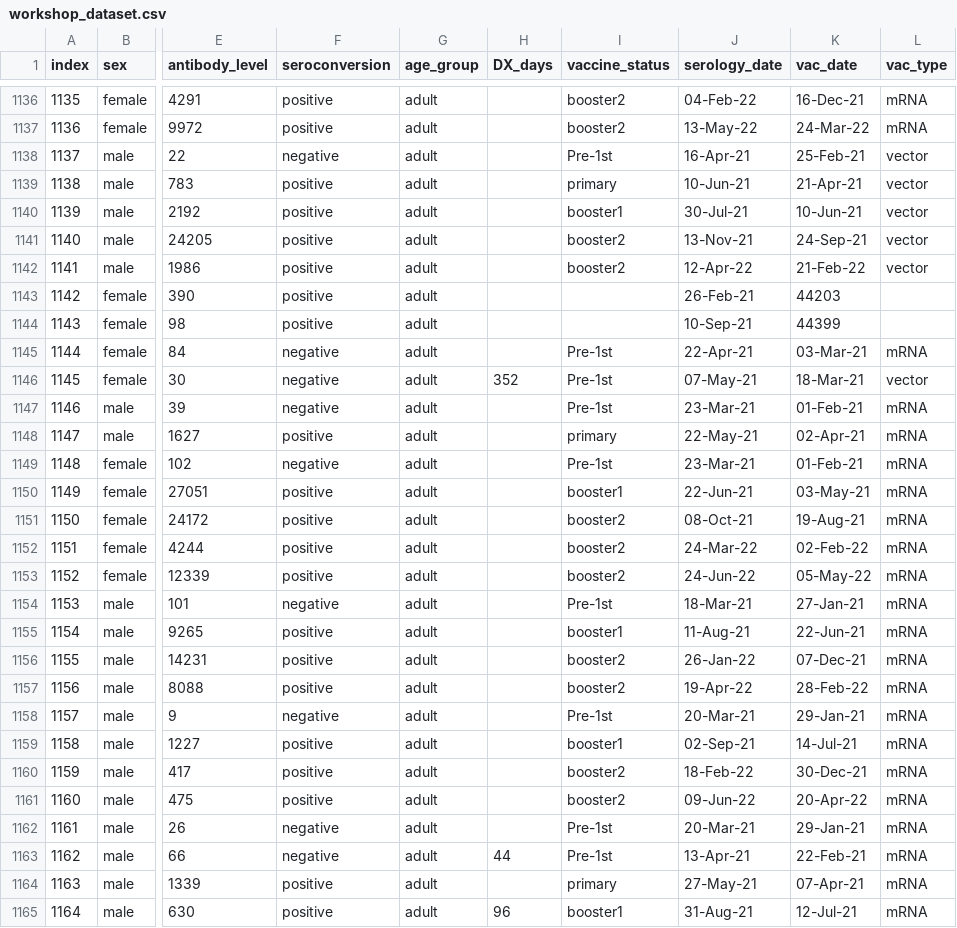
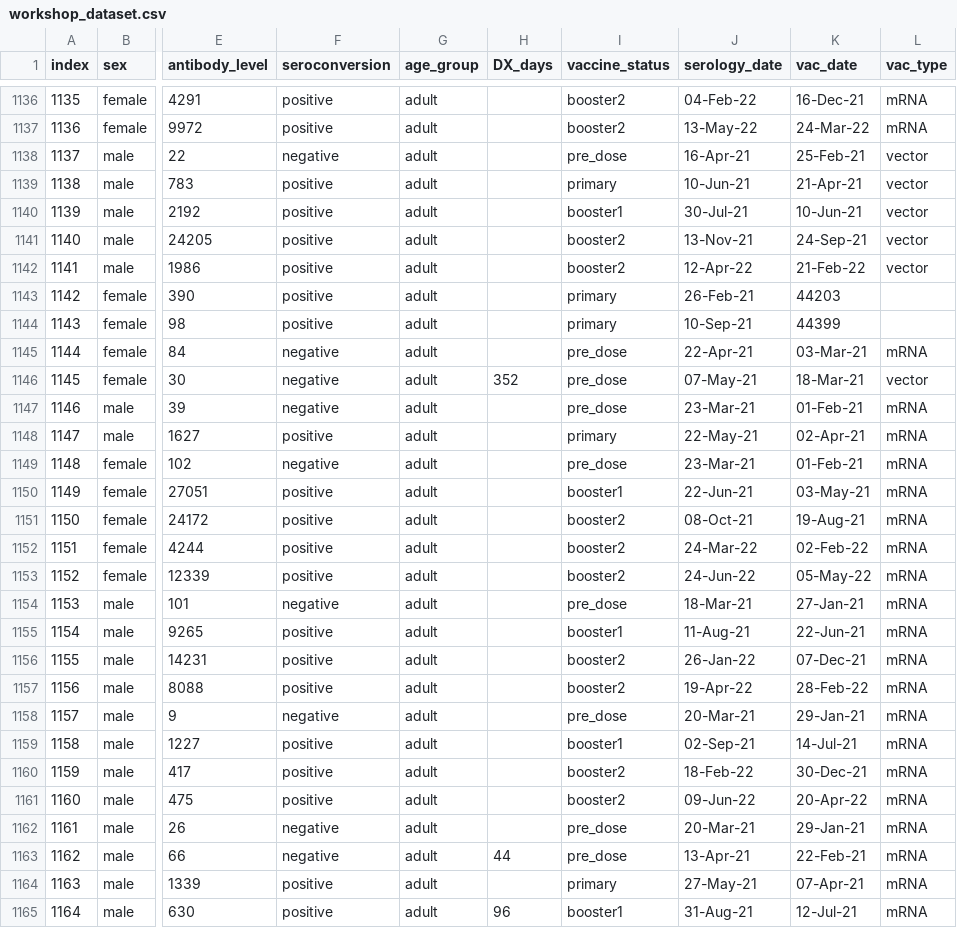
Before and after one commit to kaplan-gi/Snyder-Institute-Science-Communication-Workshop, a CSV file: workshop_dataset.csv, drawn as a sheet; only a part is shown, gaps mark what is left out; the diff covers the shown part only; the diff names each change by its address in the sheet, - before the commit and + after, or states it on an @@ line.

Commit message:
Update file
Edit vaccine status

```diff
--- a/workshop_dataset.csv
+++ b/workshop_dataset.csv
-I1138 (vaccine_status): Pre-1st
+I1138 (vaccine_status): pre_dose
-I1143:I1144 (vaccine_status): (empty)
+I1143:I1144 (vaccine_status): primary
-I1145:I1147 (vaccine_status): Pre-1st
+I1145:I1147 (vaccine_status): pre_dose
-I1149 (vaccine_status): Pre-1st
+I1149 (vaccine_status): pre_dose
-I1154 (vaccine_status): Pre-1st
+I1154 (vaccine_status): pre_dose
-I1158 (vaccine_status): Pre-1st
+I1158 (vaccine_status): pre_dose
-I1162:I1163 (vaccine_status): Pre-1st
+I1162:I1163 (vaccine_status): pre_dose
```
Also changed, not shown: 149 edited cells elsewhere in this file.
